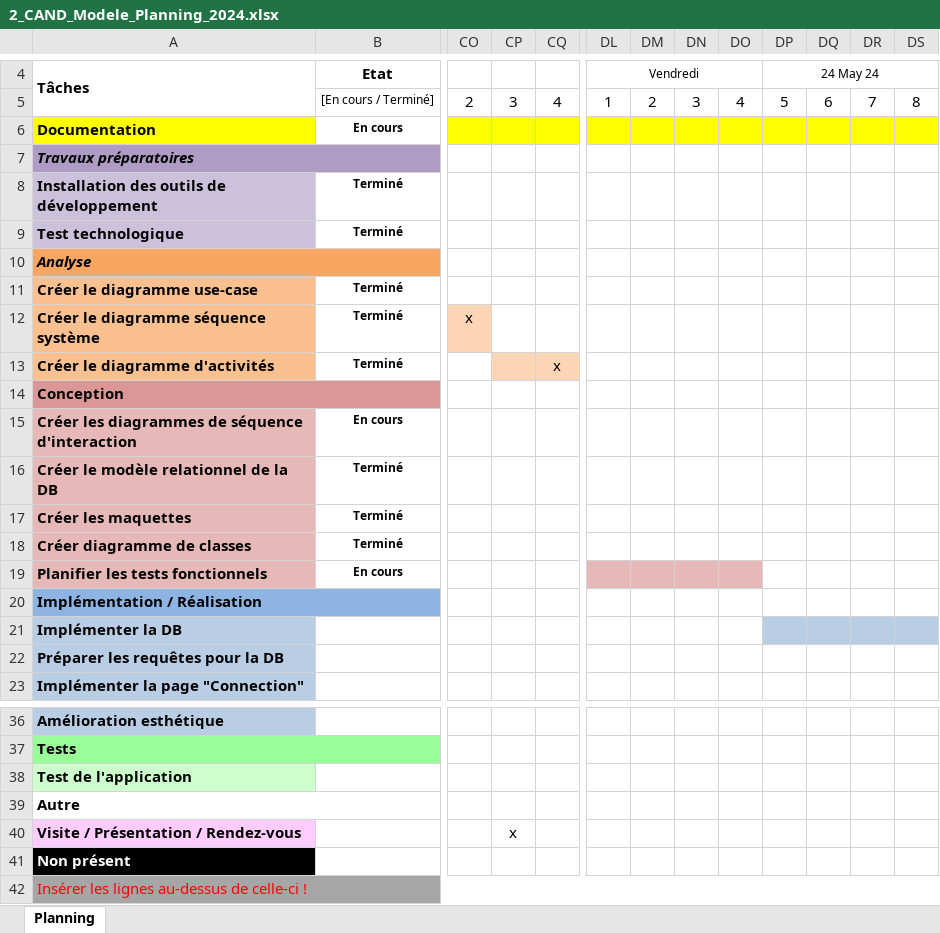
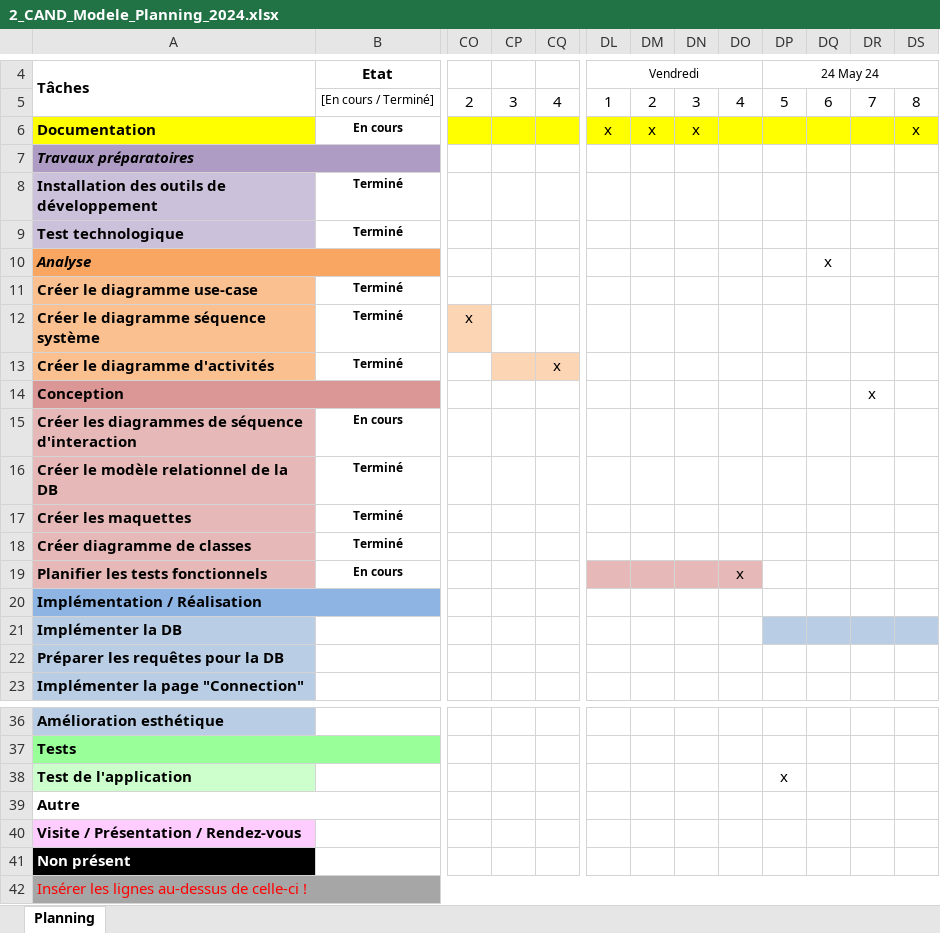
Before and after one commit to alikadev/RoadTrafficSimulator, an Excel workbook: docs/2_CAND_Modele_Planning_2024.xlsx, sheet Planning, drawn as a sheet; only a part is shown, gaps mark what is left out; values as stored, in another font and other column widths than the file's, no borders; charts and pictures and conditional formats not drawn; the diff names each change by its address in the sheet, - before the commit and + after, or states it on an @@ line.

```diff
--- a/docs/2_CAND_Modele_Planning_2024.xlsx (sheet Planning)
+++ b/docs/2_CAND_Modele_Planning_2024.xlsx (sheet Planning)
-DL6: (empty)
+DL6: x
-DM6: (empty)
+DM6: x
-DN6: (empty)
+DN6: x
-DS6: (empty)
+DS6: x
-DQ10: (empty)
+DQ10: x
-DR14: (empty)
+DR14: x
-DO19: (empty)
+DO19: x
-DP38: (empty)
+DP38: x
-CP40: x
+CP40: (empty)
```
Also changed, not shown: charts or pictures, docs/3_CAND_Modele_Journal_2024.xlsx, 1 other file.
